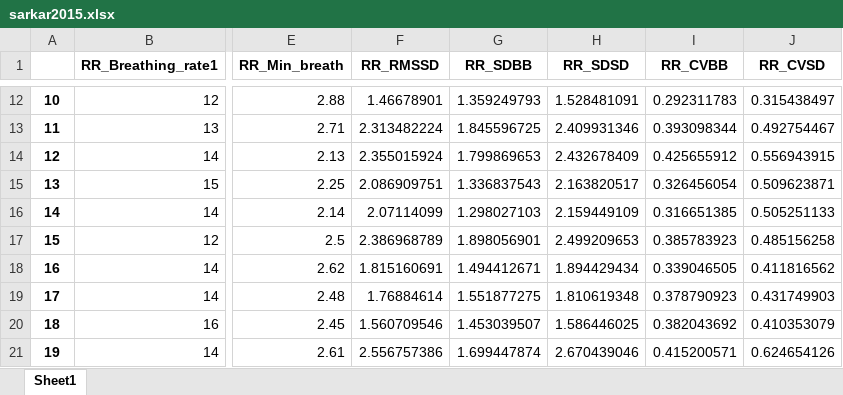
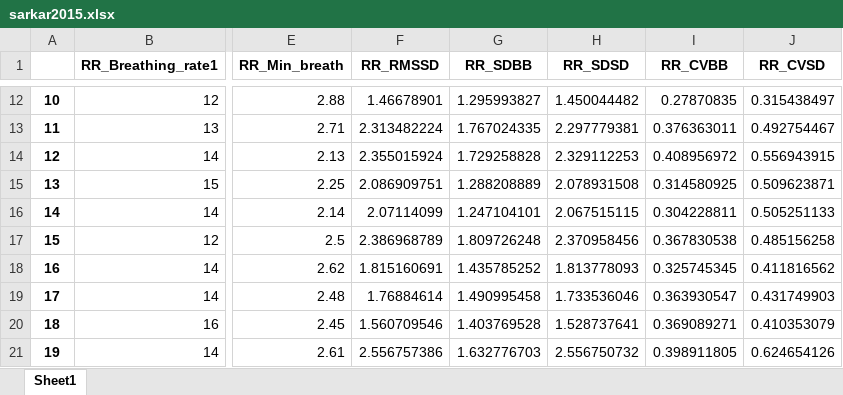
Before and after one commit to SjdTl/BioSensing, an Excel workbook: Features/Plots/RR_plots/sarkar2015.xlsx, sheet Sheet1, drawn as a sheet; only a part is shown, gaps mark what is left out; values as stored, in another font and other column widths than the file's, no borders; the diff covers the shown part only; the diff names each change by its address in the sheet, - before the commit and + after, or states it on an @@ line.

```diff
--- a/Features/Plots/RR_plots/sarkar2015.xlsx (sheet Sheet1)
+++ b/Features/Plots/RR_plots/sarkar2015.xlsx (sheet Sheet1)
-G12 (RR_SDBB): 1.359249793
+G12 (RR_SDBB): 1.295993827
-H12 (RR_SDSD): 1.528481091
+H12 (RR_SDSD): 1.450044482
-I12 (RR_CVBB): 0.292311783
+I12 (RR_CVBB): 0.27870835
-G13 (RR_SDBB): 1.845596725
+G13 (RR_SDBB): 1.767024335
-H13 (RR_SDSD): 2.409931346
+H13 (RR_SDSD): 2.297779381
-I13 (RR_CVBB): 0.393098344
+I13 (RR_CVBB): 0.376363011
-G14 (RR_SDBB): 1.799869653
+G14 (RR_SDBB): 1.729258828
-H14 (RR_SDSD): 2.432678409
+H14 (RR_SDSD): 2.329112253
-I14 (RR_CVBB): 0.425655912
+I14 (RR_CVBB): 0.408956972
-G15 (RR_SDBB): 1.336837543
+G15 (RR_SDBB): 1.288208889
-H15 (RR_SDSD): 2.163820517
+H15 (RR_SDSD): 2.078931508
-I15 (RR_CVBB): 0.326456054
+I15 (RR_CVBB): 0.314580925
-G16 (RR_SDBB): 1.298027103
+G16 (RR_SDBB): 1.247104101
-H16 (RR_SDSD): 2.159449109
+H16 (RR_SDSD): 2.067515115
-I16 (RR_CVBB): 0.316651385
+I16 (RR_CVBB): 0.304228811
-G17 (RR_SDBB): 1.898056901
+G17 (RR_SDBB): 1.809726248
-H17 (RR_SDSD): 2.499209653
+H17 (RR_SDSD): 2.370958456
-I17 (RR_CVBB): 0.385783923
+I17 (RR_CVBB): 0.367830538
-G18 (RR_SDBB): 1.494412671
+G18 (RR_SDBB): 1.435785252
-H18 (RR_SDSD): 1.894429434
+H18 (RR_SDSD): 1.813778093
-I18 (RR_CVBB): 0.339046505
+I18 (RR_CVBB): 0.325745345
-G19 (RR_SDBB): 1.551877275
+G19 (RR_SDBB): 1.490995458
-H19 (RR_SDSD): 1.810619348
+H19 (RR_SDSD): 1.733536046
-I19 (RR_CVBB): 0.378790923
+I19 (RR_CVBB): 0.363930547
-G20 (RR_SDBB): 1.453039507
+G20 (RR_SDBB): 1.403769528
-H20 (RR_SDSD): 1.586446025
+H20 (RR_SDSD): 1.528737641
-I20 (RR_CVBB): 0.382043692
+I20 (RR_CVBB): 0.369089271
-G21 (RR_SDBB): 1.699447874
+G21 (RR_SDBB): 1.632776703
-H21 (RR_SDSD): 2.670439046
+H21 (RR_SDSD): 2.556750732
-I21 (RR_CVBB): 0.415200571
+I21 (RR_CVBB): 0.398911805
```
Also changed, not shown: 510 edited cells elsewhere in this sheet, Features/Plots/RR_plots/Original.xlsx, 51 other files.
